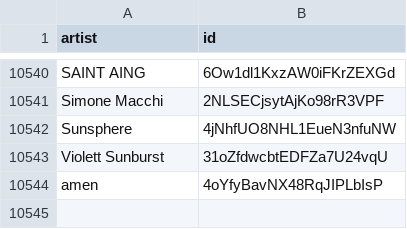
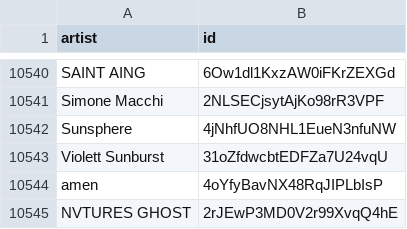
Before and after one commit to CennoxX/spotify-ai-blocker, a CSV file: SpotifyAiArtists.csv, drawn as a sheet; only a part is shown, gaps mark what is left out.

```diff
--- a/SpotifyAiArtists.csv
+++ b/SpotifyAiArtists.csv
@@ -10544 +10544,2 @@ Violett Sunburst,31oZfdwcbtEDFZa7U24vqU
 amen,4oYfyBavNX48RqJIPLbIsP
+NVTURES GHOST,2rJEwP3MD0V2r99XvqQ4hE
```
